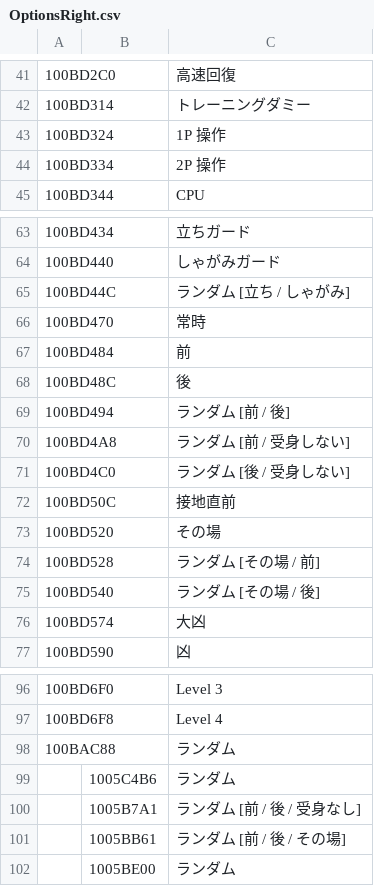
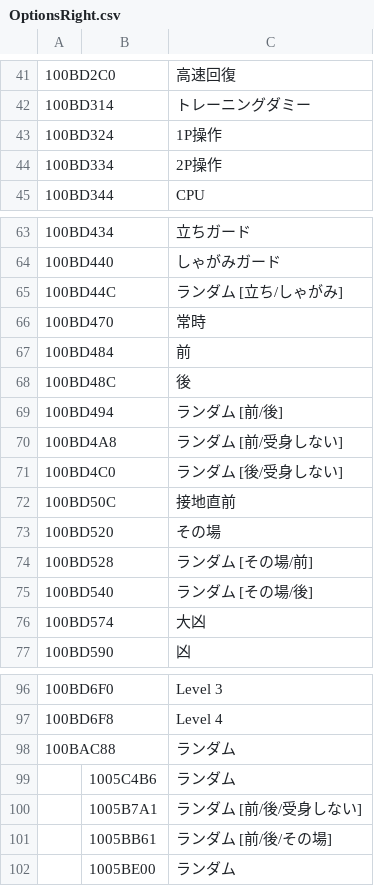
Before and after one commit to Eniwder/PEXIntlJp, a CSV file: PEXIntlJp/OptionsRight.csv, drawn as a sheet; only a part is shown, gaps mark what is left out.

Commit message:
Update OptionsRight.csv for consistent formatting and improve readability

```diff
--- a/PEXIntlJp/OptionsRight.csv
+++ b/PEXIntlJp/OptionsRight.csv
@@ -42,4 +42,4 @@
 100BD314,,トレーニングダミー
-100BD324,,1P 操作
-100BD334,,2P 操作
+100BD324,,1P操作
+100BD334,,2P操作
 100BD344,,CPU
@@ -64,3 +64,3 @@
 100BD440,,しゃがみガード
-100BD44C,,ランダム [立ち / しゃがみ]
+100BD44C,,ランダム [立ち/しゃがみ]
 100BD470,,常時
@@ -68,9 +68,9 @@
 100BD48C,,後
-100BD494,,ランダム [前 / 後]
-100BD4A8,,ランダム [前 / 受身しない]
-100BD4C0,,ランダム [後 / 受身しない]
+100BD494,,ランダム [前/後]
+100BD4A8,,ランダム [前/受身しない]
+100BD4C0,,ランダム [後/受身しない]
 100BD50C,,接地直前
 100BD520,,その場
-100BD528,,ランダム [その場 / 前]
-100BD540,,ランダム [その場 / 後]
+100BD528,,ランダム [その場/前]
+100BD540,,ランダム [その場/後]
 100BD574,,大凶
@@ -99,4 +99,4 @@
 ,1005C4B6,ランダム
-,1005B7A1,ランダム [前 / 後 / 受身なし]
-,1005BB61,ランダム [前 / 後 / その場]
+,1005B7A1,ランダム [前/後/受身しない]
+,1005BB61,ランダム [前/後/その場]
 ,1005BE00,ランダム
```
Also changed, not shown: 3 other files.
